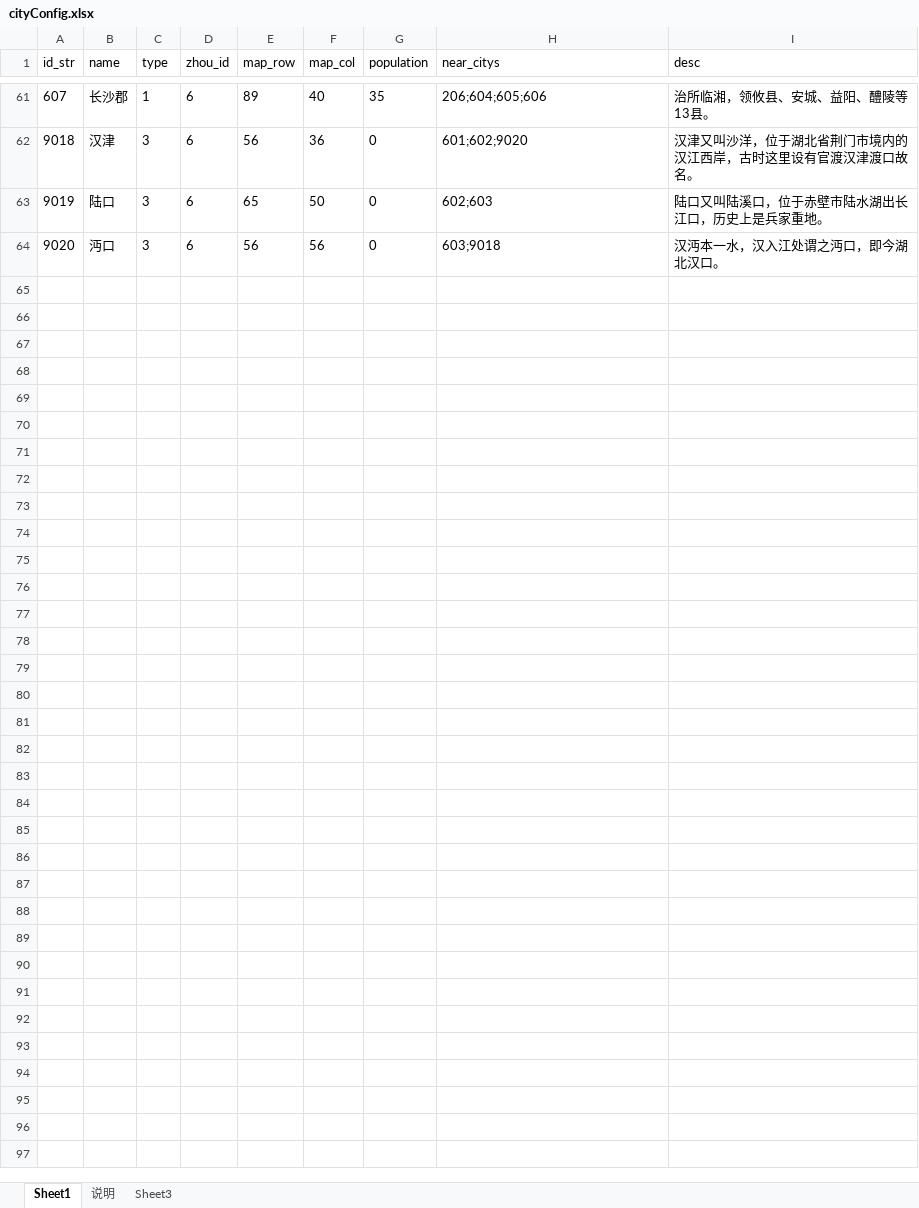
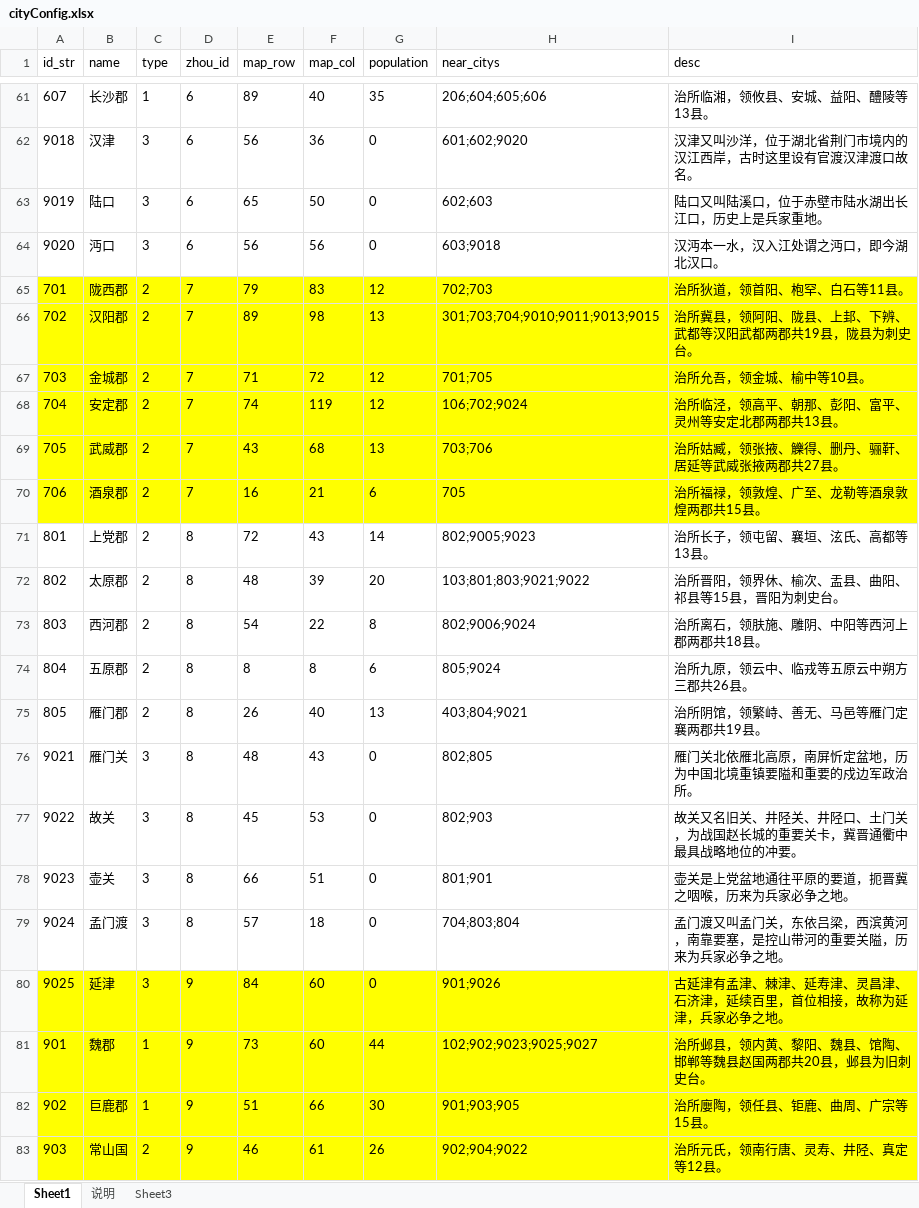
Before and after one commit to shilong1028/shilong1028.sanguo.io, an Excel workbook: tbl打包工具/excel/cityConfig.xlsx, sheet Sheet1, drawn as a sheet; only a part is shown, gaps mark what is left out; values as stored, in another font and other column widths than the file's, no borders; the diff covers the shown part only; the diff names each change by its address in the sheet, - before the commit and + after, or states it on an @@ line.

```diff
--- a/tbl打包工具/excel/cityConfig.xlsx (sheet Sheet1)
+++ b/tbl打包工具/excel/cityConfig.xlsx (sheet Sheet1)
+row 65: 701 | 陇西郡 | 2 | 7 | 79 | 83 | 12 | 702;703 | 治所狄道，领首阳、枹罕、白石等11县。
+row 66: 702 | 汉阳郡 | 2 | 7 | 89 | 98 | 13 | 301;703;704;9010;9011;9013;9015 | 治所冀县，领阿阳、陇县、上邽、下辨、武都等汉阳武都两郡共19县，陇县为刺史台。
+row 67: 703 | 金城郡 | 2 | 7 | 71 | 72 | 12 | 701;705 | 治所允吾，领金城、榆中等10县。
+row 68: 704 | 安定郡 | 2 | 7 | 74 | 119 | 12 | 106;702;9024 | 治所临泾，领高平、朝那、彭阳、富平、灵州等安定北郡两郡共13县。
+row 69: 705 | 武威郡 | 2 | 7 | 43 | 68 | 13 | 703;706 | 治所姑臧，领张掖、觻得、删丹、骊靬、居延等武威张掖两郡共27县。
+row 70: 706 | 酒泉郡 | 2 | 7 | 16 | 21 | 6 | 705 | 治所福禄，领敦煌、广至、龙勒等酒泉敦煌两郡共15县。
+row 71: 801 | 上党郡 | 2 | 8 | 72 | 43 | 14 | 802;9005;9023 | 治所长子，领屯留、襄垣、泫氏、高都等13县。
+row 72: 802 | 太原郡 | 2 | 8 | 48 | 39 | 20 | 103;801;803;9021;9022 | 治所晋阳，领界休、榆次、盂县、曲阳、祁县等15县，晋阳为刺史台。
+row 73: 803 | 西河郡 | 2 | 8 | 54 | 22 | 8 | 802;9006;9024 | 治所离石，领肤施、雕阴、中阳等西河上郡两郡共18县。
+row 74: 804 | 五原郡 | 2 | 8 | 8 | 8 | 6 | 805;9024 | 治所九原，领云中、临戎等五原云中朔方三郡共26县。
+row 75: 805 | 雁门郡 | 2 | 8 | 26 | 40 | 13 | 403;804;9021 | 治所阴馆，领繁峙、善无、马邑等雁门定襄两郡共19县。
+row 76: 9021 | 雁门关 | 3 | 8 | 48 | 43 | 0 | 802;805 | 雁门关北依雁北高原，南屏忻定盆地，历为中国北境重镇要隘和重要的戍边军政治所。
+row 77: 9022 | 故关 | 3 | 8 | 45 | 53 | 0 | 802;903 | 故关又名旧关、井陉关、井陉口、土门关，为战国赵长城的重要关卡，冀晋通衢中最具战略地位的冲要。
+row 78: 9023 | 壶关 | 3 | 8 | 66 | 51 | 0 | 801;901 | 壶关是上党盆地通往平原的要道，扼晋冀之咽喉，历来为兵家必争之地。
+row 79: 9024 | 孟门渡 | 3 | 8 | 57 | 18 | 0 | 704;803;804 | 孟门渡又叫孟门关，东依吕梁，西滨黄河，南靠要塞，是控山带河的重要关隘，历来为兵家必争之地。
+row 80: 9025 | 延津 | 3 | 9 | 84 | 60 | 0 | 901;9026 | 古延津有孟津、棘津、延寿津、灵昌津、石济津，延续百里，首位相接，故称为延津，兵家必争之地。
+row 81: 901 | 魏郡 | 1 | 9 | 73 | 60 | 44 | 102;902;9023;9025;9027 | 治所邺县，领内黄、黎阳、魏县、馆陶、邯郸等魏县赵国两郡共20县，邺县为旧刺史台。
+row 82: 902 | 巨鹿郡 | 1 | 9 | 51 | 66 | 30 | 901;903;905 | 治所廮陶，领任县、钜鹿、曲周、广宗等15县。
+row 83: 903 | 常山国 | 2 | 9 | 46 | 61 | 26 | 902;904;9022 | 治所元氏，领南行唐、灵寿、井陉、真定等12县。
```
Also changed, not shown: 30 added rows and 20 edited cells elsewhere in this sheet, tbl打包工具/excel/mapConfig.xlsx, tbl打包工具/excel/mapJumpConfig.xlsx, 11 other files.
